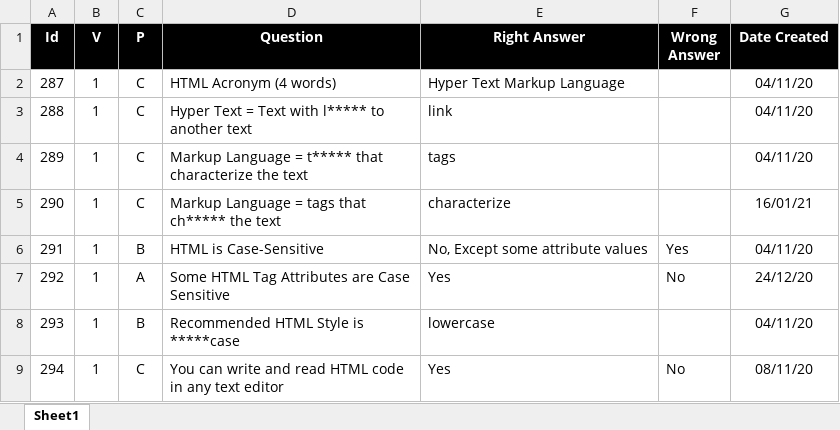
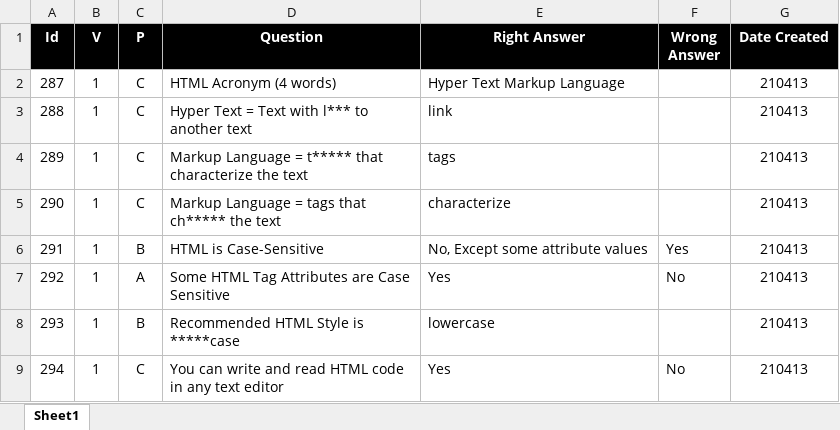
Before and after one commit to valdas1966/myq, an Excel workbook: Questions/Programming Language/Html/Basic.xlsx, sheet Sheet1, drawn as a sheet; values as stored, in another font and other column widths than the file's, no borders; conditional formats not drawn; the diff names each change by its address in the sheet, - before the commit and + after, or states it on an @@ line.

```diff
--- a/Questions/Programming Language/Html/Basic.xlsx (sheet Sheet1)
+++ b/Questions/Programming Language/Html/Basic.xlsx (sheet Sheet1)
-G2:G4 (Date Created): 04/11/20
+G2:G4 (Date Created): 210413
-D3 (Question): Hyper Text = Text with l***** to another text
+D3 (Question): Hyper Text = Text with l*** to another text
-G5 (Date Created): 16/01/21
+G5 (Date Created): 210413
-G6 (Date Created): 04/11/20
+G6 (Date Created): 210413
-G7 (Date Created): 24/12/20
+G7 (Date Created): 210413
-G8 (Date Created): 04/11/20
+G8 (Date Created): 210413
-G9 (Date Created): 08/11/20
+G9 (Date Created): 210413
```
Also changed, not shown: Questions/Mathematics/Numbers/Composite Number.xlsx, Questions/Mathematics/Numbers/Numeral System.xlsx, 42 other files.
